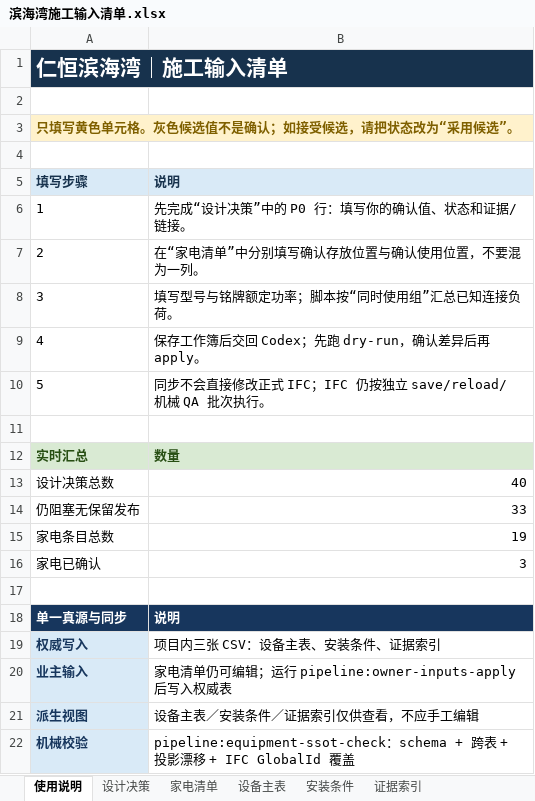
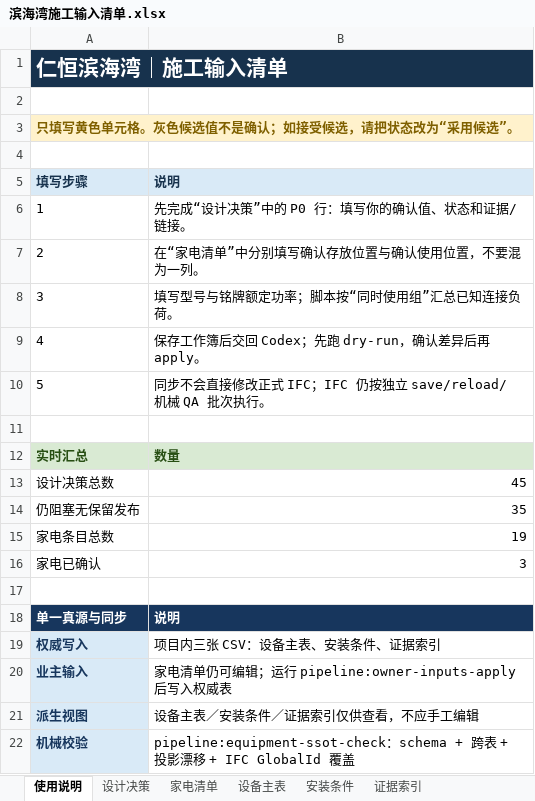
Before and after one commit to Weihan96/2504-GBTB-Yanlord-Zhuhai, an Excel workbook: output/forms/滨海湾施工输入清单.xlsx, sheet 使用说明, drawn as a sheet; values as stored, in another font and other column widths than the file's, no borders; the diff names each change by its address in the sheet, - before the commit and + after, or states it on an @@ line.

```diff
--- a/output/forms/滨海湾施工输入清单.xlsx (sheet 使用说明)
+++ b/output/forms/滨海湾施工输入清单.xlsx (sheet 使用说明)
-B13: 40
+B13: 45
-B14: 33
+B14: 35
```
Also changed, not shown: sheet 安装条件, sheet 证据索引, sheet 设计决策, sheet 设备主表, 36 other files.
